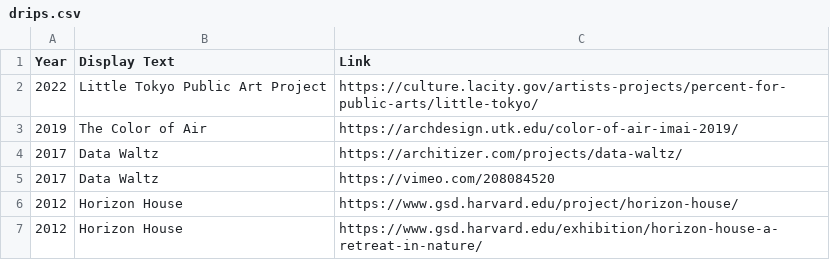
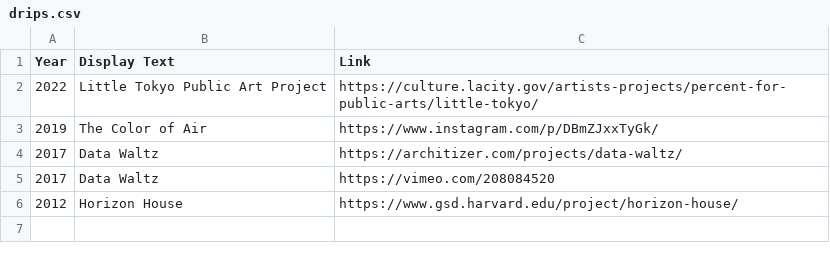
Before and after one commit to archgame/imaiconway, a CSV file: drips.csv, drawn as a sheet.

```diff
--- a/drips.csv
+++ b/drips.csv
@@ -2,3 +2,3 @@
 2022,Little Tokyo Public Art Project,https://culture.lacity.gov/artists-projects/percent-for-public-arts/little-tokyo/
-2019,The Color of Air,https://archdesign.utk.edu/color-of-air-imai-2019/
+2019,The Color of Air,https://www.instagram.com/p/DBmZJxxTyGk/
 2017,Data Waltz,https://architizer.com/projects/data-waltz/
@@ -6,2 +6 @@
 2012,Horizon House,https://www.gsd.harvard.edu/project/horizon-house/
-2012,Horizon House,https://www.gsd.harvard.edu/exhibition/horizon-house-a-retreat-in-nature/
```
Also changed, not shown: drops.csv.
